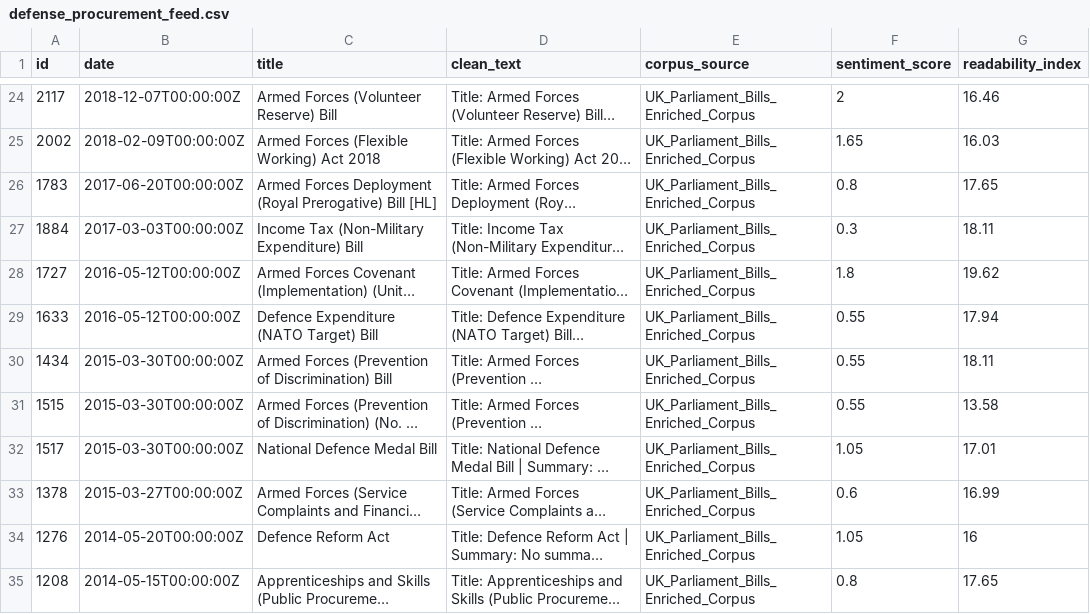
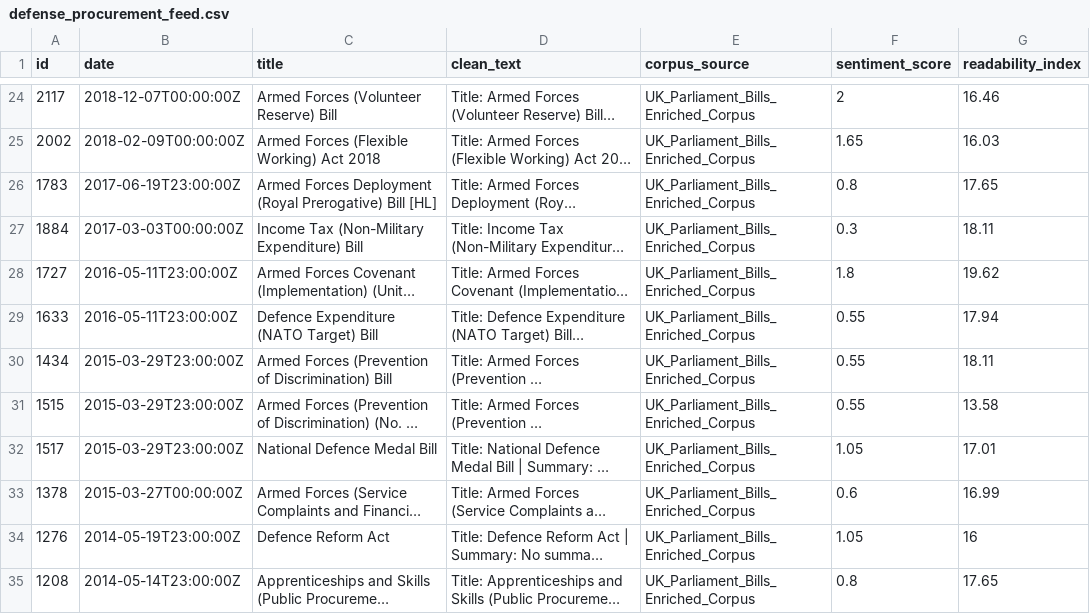
Before and after one commit to velvetcod3/AbyssDataLabs, a CSV file: defense_procurement/defense_procurement_feed.csv, drawn as a sheet; only a part is shown, gaps mark what is left out; long unchanged cells end in …; the diff covers the shown part only; the diff names each change by its address in the sheet, - before the commit and + after, or states it on an @@ line.

```diff
--- a/defense_procurement/defense_procurement_feed.csv
+++ b/defense_procurement/defense_procurement_feed.csv
-B26 (date): 2017-06-20T00:00:00Z
+B26 (date): 2017-06-19T23:00:00Z
-B28:B29 (date): 2016-05-12T00:00:00Z
+B28:B29 (date): 2016-05-11T23:00:00Z
-B30:B32 (date): 2015-03-30T00:00:00Z
+B30:B32 (date): 2015-03-29T23:00:00Z
-B34 (date): 2014-05-20T00:00:00Z
+B34 (date): 2014-05-19T23:00:00Z
-B35 (date): 2014-05-15T00:00:00Z
+B35 (date): 2014-05-14T23:00:00Z
```
Also changed, not shown: 20 edited cells elsewhere in this file, defense_procurement/defense_procurement_sample_5rows.csv, energy_climate/energy_climate_feed.csv, 32 other files.
